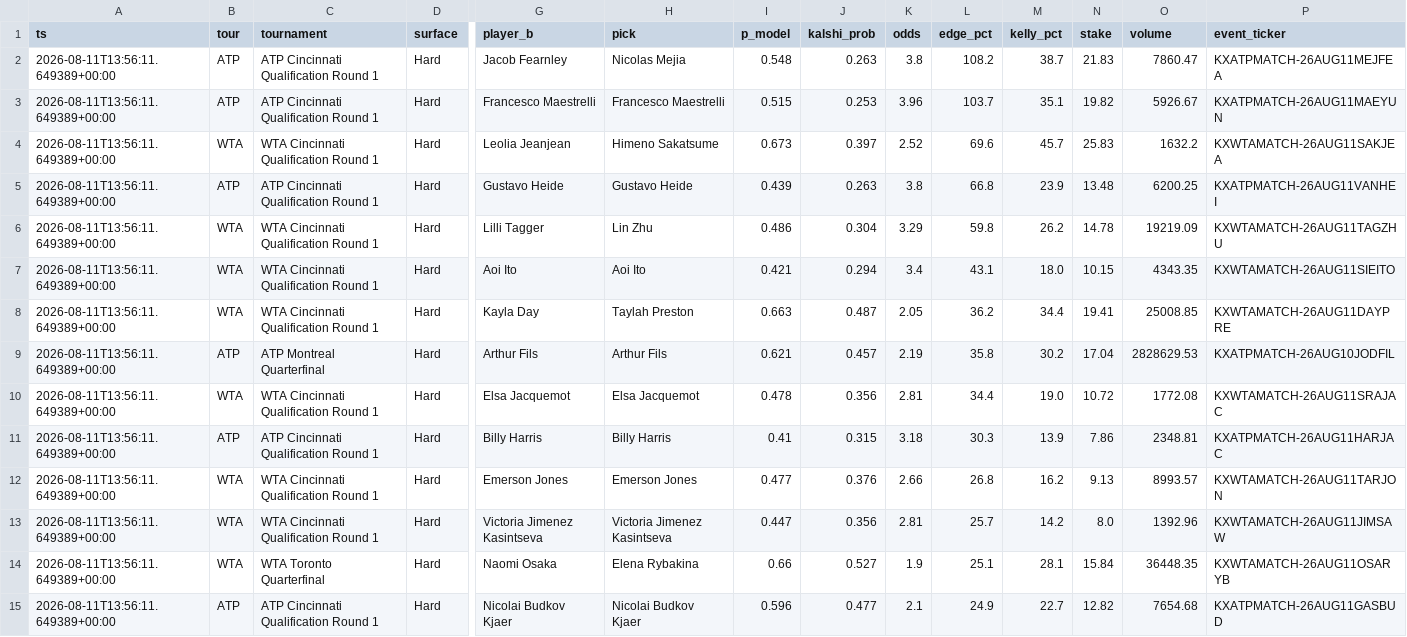
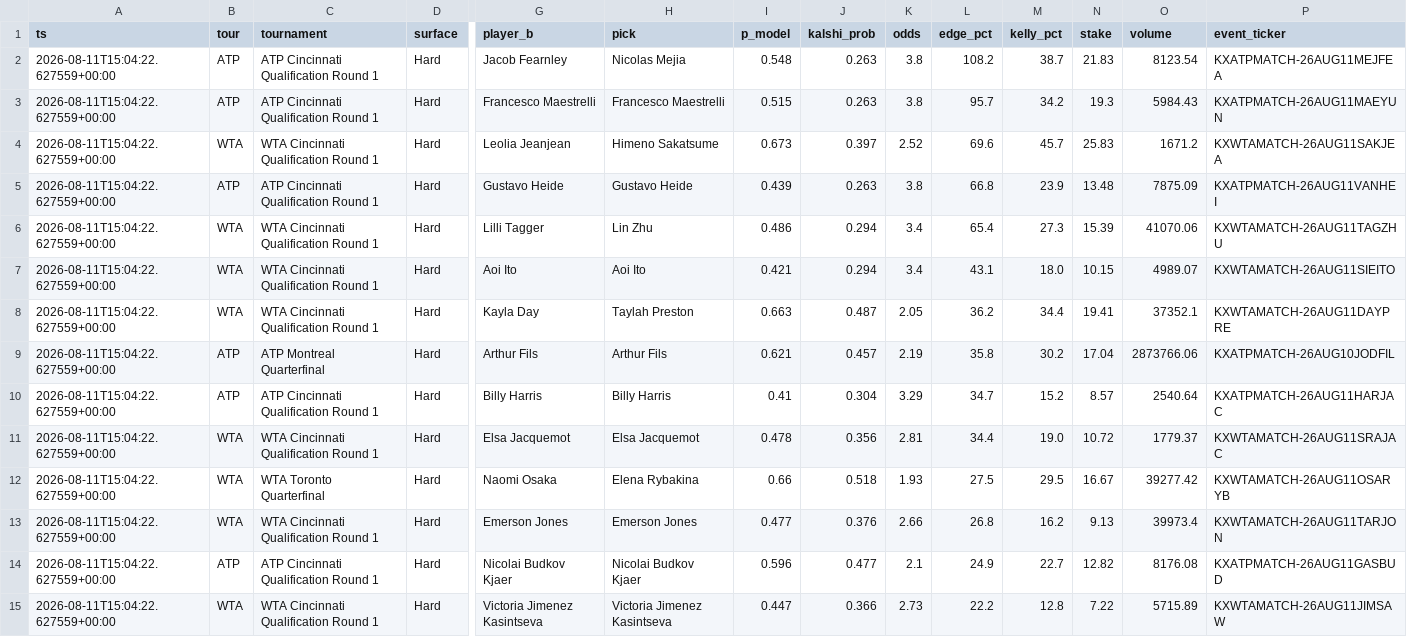
Before and after one commit to JorgeCampe/tennis-signals-bot, a CSV file: tennis_signals_bot/data/signals.csv, drawn as a sheet; only a part is shown, gaps mark what is left out; removed rows and columns are numbered as before the commit, all else as after; rows hold the shown columns only; the diff covers the shown part only; the diff names each change by its address in the sheet, - before the commit and + after, or states it on an @@ line.

```diff
--- a/tennis_signals_bot/data/signals.csv
+++ b/tennis_signals_bot/data/signals.csv
-A2:A9 (ts): 2026-08-11T13:56:11.649389+00:00
+A2:A9 (ts): 2026-08-11T15:04:22.627559+00:00
-O2 (volume): 7860.47
+O2 (volume): 8123.54
-J3 (kalshi_prob): 0.253
+J3 (kalshi_prob): 0.263
-K3 (odds): 3.96
+K3 (odds): 3.8
-L3 (edge_pct): 103.7
+L3 (edge_pct): 95.7
-M3 (kelly_pct): 35.1
+M3 (kelly_pct): 34.2
-N3 (stake): 19.82
+N3 (stake): 19.3
-O3 (volume): 5926.67
+O3 (volume): 5984.43
-O4 (volume): 1632.2
+O4 (volume): 1671.2
-O5 (volume): 6200.25
+O5 (volume): 7875.09
-J6 (kalshi_prob): 0.304
+J6 (kalshi_prob): 0.294
-K6 (odds): 3.29
+K6 (odds): 3.4
-L6 (edge_pct): 59.8
+L6 (edge_pct): 65.4
-M6 (kelly_pct): 26.2
+M6 (kelly_pct): 27.3
-N6 (stake): 14.78
+N6 (stake): 15.39
-O6 (volume): 19219.09
+O6 (volume): 41070.06
-O7 (volume): 4343.35
+O7 (volume): 4989.07
-O8 (volume): 25008.85
+O8 (volume): 37352.1
-O9 (volume): 2828629.53
+O9 (volume): 2873766.06
+row 10: 2026-08-11T15:04:22.627559+00:00 | ATP | ATP Cincinnati Qualification Round 1 | Hard | Billy Harris | Billy Harris | 0.41 | 0.304 | 3.29 | 34.7 | 15.2 | 8.57 | 2540.64 | KXATPMATCH-26AUG11HARJAC
-A11 (ts): 2026-08-11T13:56:11.649389+00:00
+A11 (ts): 2026-08-11T15:04:22.627559+00:00
-O11 (volume): 1772.08
+O11 (volume): 1779.37
-row 11: 2026-08-11T13:56:11.649389+00:00 | ATP | ATP Cincinnati Qualification Round 1 | Hard | Billy Harris | Billy Harris | 0.41 | 0.315 | 3.18 | 30.3 | 13.9 | 7.86 | 2348.81 | KXATPMATCH-26AUG11HARJAC
+row 12: 2026-08-11T15:04:22.627559+00:00 | WTA | WTA Toronto Quarterfinal | Hard | Naomi Osaka | Elena Rybakina | 0.66 | 0.518 | 1.93 | 27.5 | 29.5 | 16.67 | 39277.42 | KXWTAMATCH-26AUG11OSARYB
-A13 (ts): 2026-08-11T13:56:11.649389+00:00
+A13 (ts): 2026-08-11T15:04:22.627559+00:00
-O13 (volume): 8993.57
+O13 (volume): 39973.4
-row 13: 2026-08-11T13:56:11.649389+00:00 | WTA | WTA Cincinnati Qualification Round 1 | Hard | Victoria Jimenez Kasintseva | Victoria Jimenez Kasintseva | 0.447 | 0.356 | 2.81 | 25.7 | 14.2 | 8.0 | 1392.96 | KXWTAMATCH-26AUG11JIMSAW
-row 14: 2026-08-11T13:56:11.649389+00:00 | WTA | WTA Toronto Quarterfinal | Hard | Naomi Osaka | Elena Rybakina | 0.66 | 0.527 | 1.9 | 25.1 | 28.1 | 15.84 | 36448.35 | KXWTAMATCH-26AUG11OSARYB
-A14 (ts): 2026-08-11T13:56:11.649389+00:00
+A14 (ts): 2026-08-11T15:04:22.627559+00:00
-O14 (volume): 7654.68
+O14 (volume): 8176.08
+row 15: 2026-08-11T15:04:22.627559+00:00 | WTA | WTA Cincinnati Qualification Round 1 | Hard | Victoria Jimenez Kasintseva | Victoria Jimenez Kasintseva | 0.447 | 0.366 | 2.73 | 22.2 | 12.8 | 7.22 | 5715.89 | KXWTAMATCH-26AUG11JIMSAW
```
Also changed, not shown: 1 added row, 1 removed row and 20 edited cells elsewhere in this file, tennis_signals_bot/data/equity.csv, tennis_signals_bot/data/positions.csv, 2 other files.
